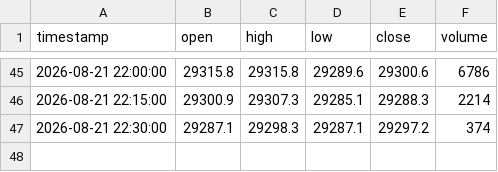
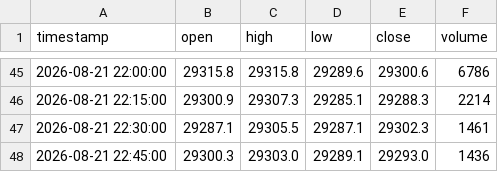
Before and after one commit to SASCilore/jarvistradelikeaboss, a CSV file: state/nasdaq_price_history.csv, drawn as a sheet; only a part is shown, gaps mark what is left out.

```diff
--- a/state/nasdaq_price_history.csv
+++ b/state/nasdaq_price_history.csv
@@ -46,2 +46,3 @@ timestamp,open,high,low,close,volume
 2026-08-21 22:15:00,29300.9,29307.3,29285.1,29288.3,2214
-2026-08-21 22:30:00,29287.1,29298.3,29287.1,29297.2,374
+2026-08-21 22:30:00,29287.1,29305.5,29287.1,29302.3,1461
+2026-08-21 22:45:00,29300.3,29303.0,29289.1,29293.0,1436
```
Also changed, not shown: state/nasdaq_daily_history.csv.
